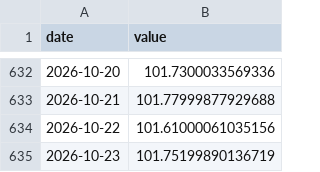
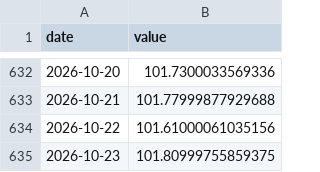
Before and after one commit to weitaozheng1225-tech/finance-analysis, a CSV file: data/timeseries/dxy.csv, drawn as a sheet; only a part is shown, gaps mark what is left out.

```diff
--- a/data/timeseries/dxy.csv
+++ b/data/timeseries/dxy.csv
@@ -634,2 +634,2 @@ date,value
 2026-10-22,101.61000061035156
-2026-10-23,101.75199890136719
+2026-10-23,101.80999755859375
```
Also changed, not shown: data/timeseries/btc.csv, data/timeseries/ftse100.csv, 12 other files.
